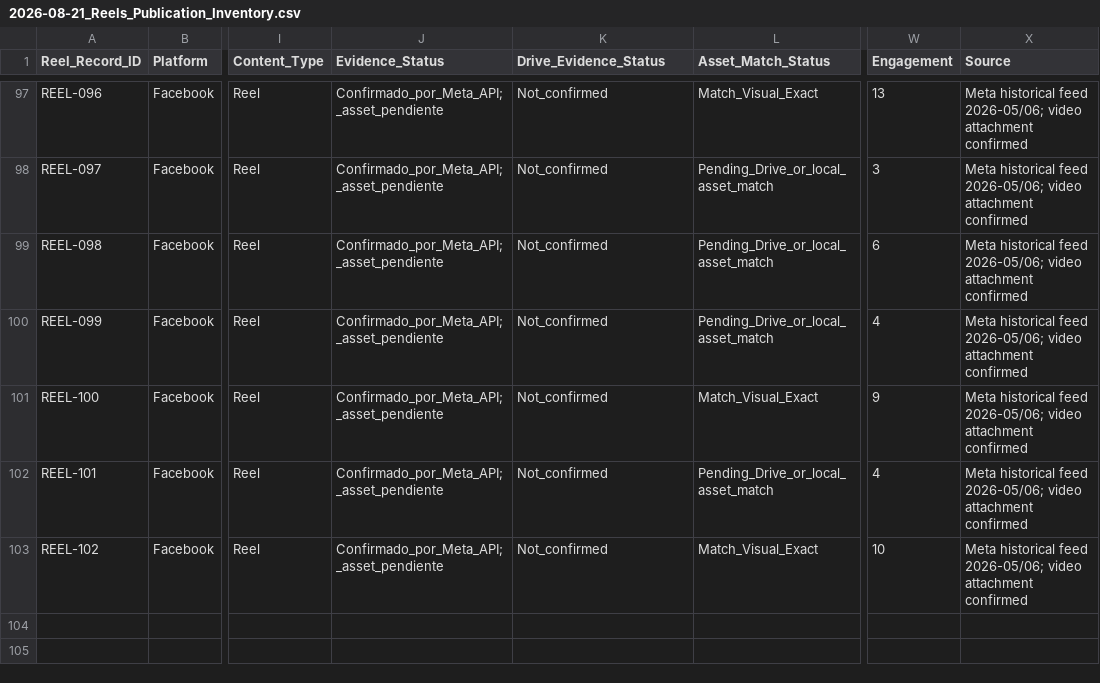
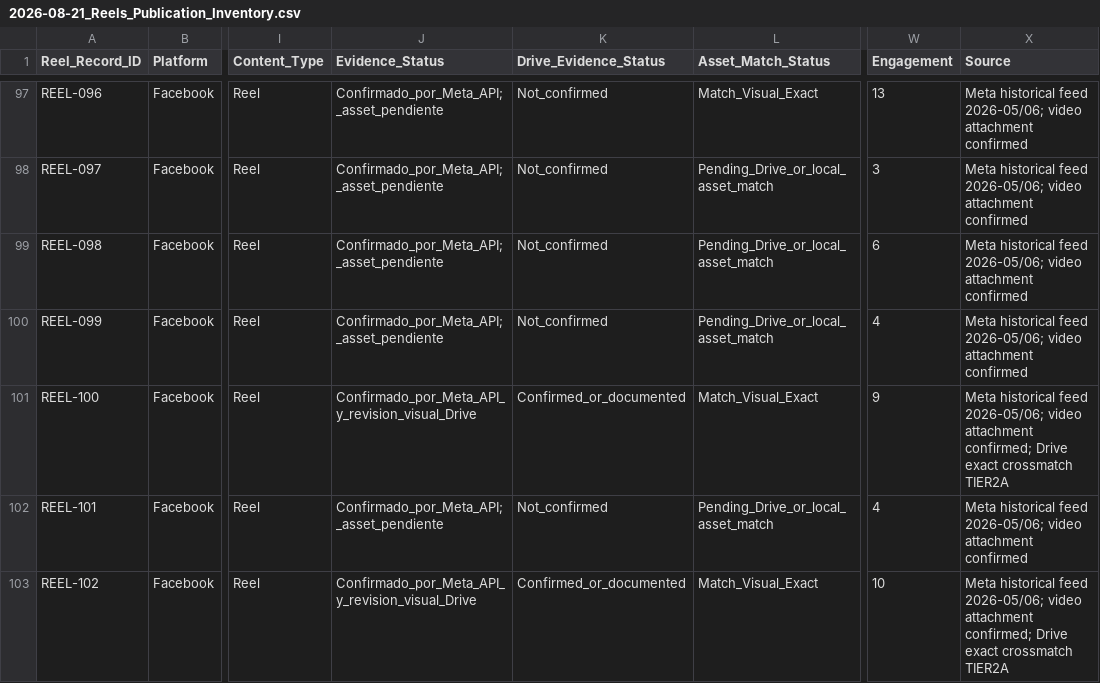
Before and after one commit to iomarketing09-sys/universe-sent-me-growth-os, a CSV file: Operations/Research/2026-08-21_Reels_Publication_Inventory.csv, drawn as a sheet; only a part is shown, gaps mark what is left out; the diff names each change by its address in the sheet, - before the commit and + after, or states it on an @@ line.

Commit message:
Classify confirmed Reel families

```diff
--- a/Operations/Research/2026-08-21_Reels_Publication_Inventory.csv
+++ b/Operations/Research/2026-08-21_Reels_Publication_Inventory.csv
-J101 (Evidence_Status): Confirmado_por_Meta_API;_asset_pendiente
+J101 (Evidence_Status): Confirmado_por_Meta_API_y_revision_visual_Drive
-K101 (Drive_Evidence_Status): Not_confirmed
+K101 (Drive_Evidence_Status): Confirmed_or_documented
-X101 (Source): …video attachment confirmed
+X101 (Source): …video attachment confirmed; Drive exact crossmatch TIER2A
-J103 (Evidence_Status): Confirmado_por_Meta_API;_asset_pendiente
+J103 (Evidence_Status): Confirmado_por_Meta_API_y_revision_visual_Drive
-K103 (Drive_Evidence_Status): Not_confirmed
+K103 (Drive_Evidence_Status): Confirmed_or_documented
-X103 (Source): …video attachment confirmed
+X103 (Source): …video attachment confirmed; Drive exact crossmatch TIER2A
```
Also changed, not shown: Operations/Research/2026-08-21_Reels_Drive_Meta_Crossmatch_Review.csv, 8 other files.
